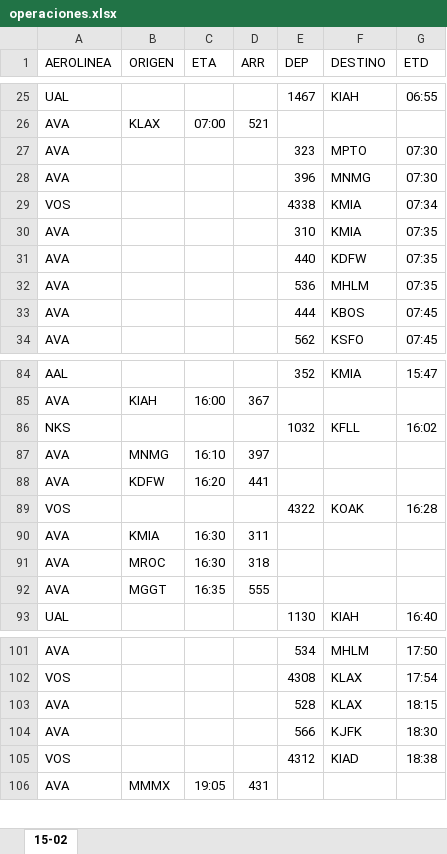
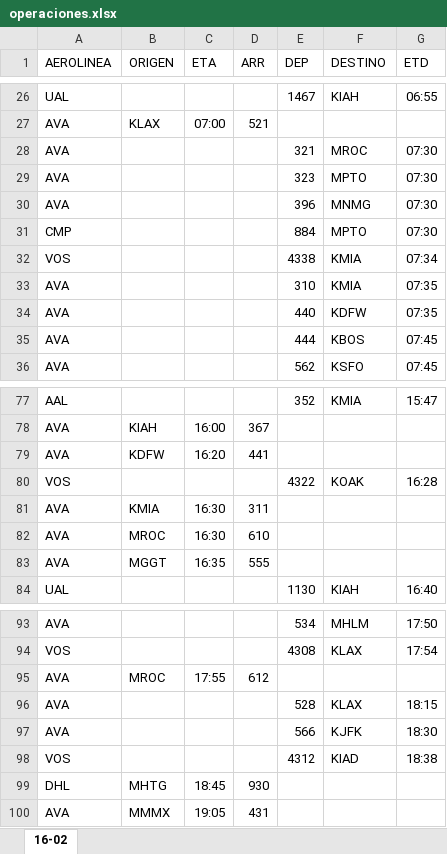
Before and after one commit to sacomais/PDA_MSLP, an Excel workbook: public/operaciones.xlsx, sheet 16-02, drawn as a sheet; only a part is shown, gaps mark what is left out; values as stored, in another font and other column widths than the file's, no borders; removed rows and columns are numbered as before the commit, all else as after; the diff covers the shown part only; the diff names each change by its address in the sheet, - before the commit and + after, or states it on an @@ line.

```diff
--- a/public/operaciones.xlsx (sheet 16-02)
+++ b/public/operaciones.xlsx (sheet 16-02)
-sheet tab: 15-02
+sheet tab: 16-02
+row 28: AVA |  |  |  | 321 | MROC | 07:30
+row 31: CMP |  |  |  | 884 | MPTO | 07:30
-row 32: AVA |  |  |  | 536 | MHLM | 07:35
-row 86: NKS |  |  |  | 1032 | KFLL | 16:02
-row 87: AVA | MNMG | 16:10 | 397
-D82 (ARR): 318
+D82 (ARR): 610
+row 95: AVA | MROC | 17:55 | 612
+row 99: DHL | MHTG | 18:45 | 930
```
Also changed, not shown: 16 added rows, 22 removed rows and 9 edited cells elsewhere in this sheet.
